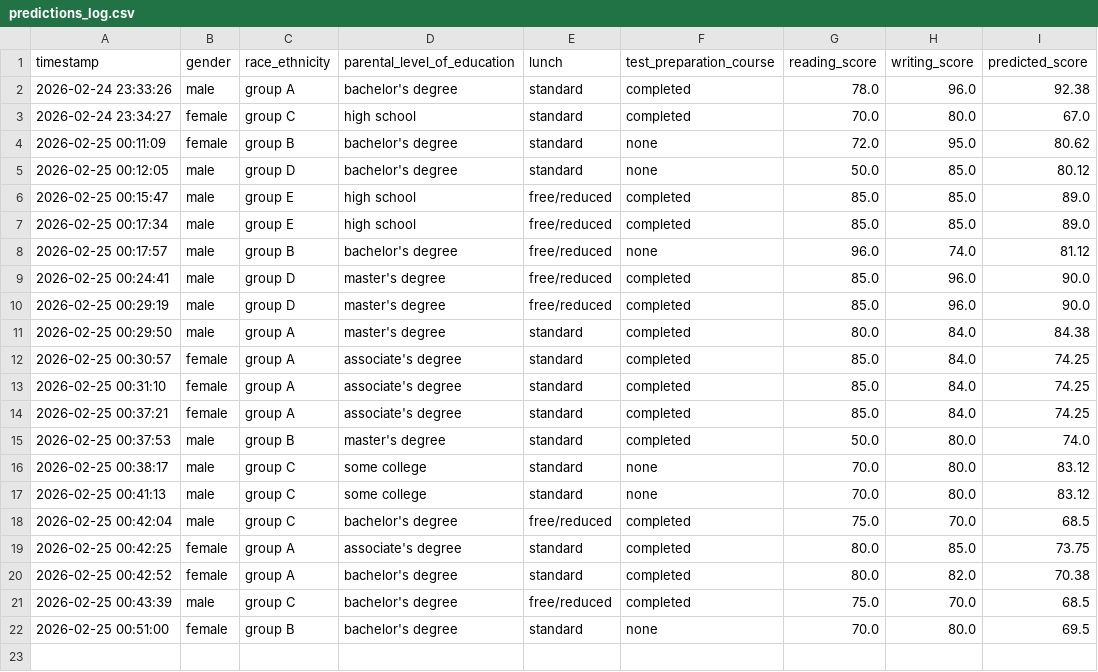
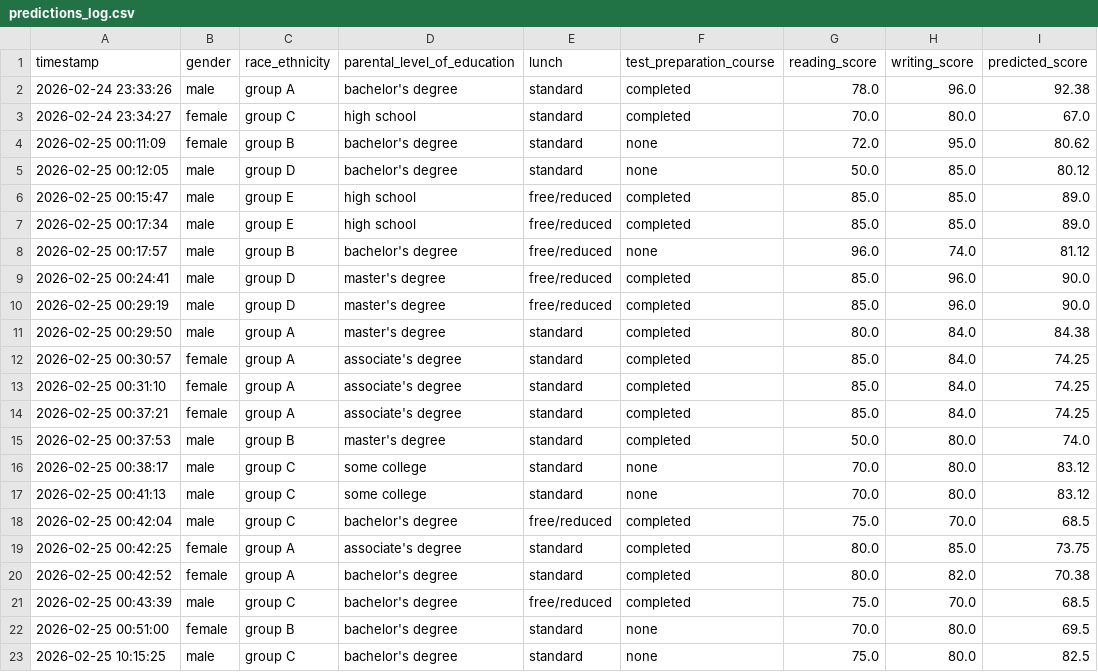
Before and after one commit to vanshchapadia17/MLproject, a CSV file: logs/predictions_log.csv, drawn as a sheet; the diff names each change by its address in the sheet, - before the commit and + after, or states it on an @@ line.

Commit message:
testing

```diff
--- a/logs/predictions_log.csv
+++ b/logs/predictions_log.csv
+row 23: 2026-02-25 10:15:25 | male | group C | bachelor's degree | standard | none | 75.0 | 80.0 | 82.5
```
